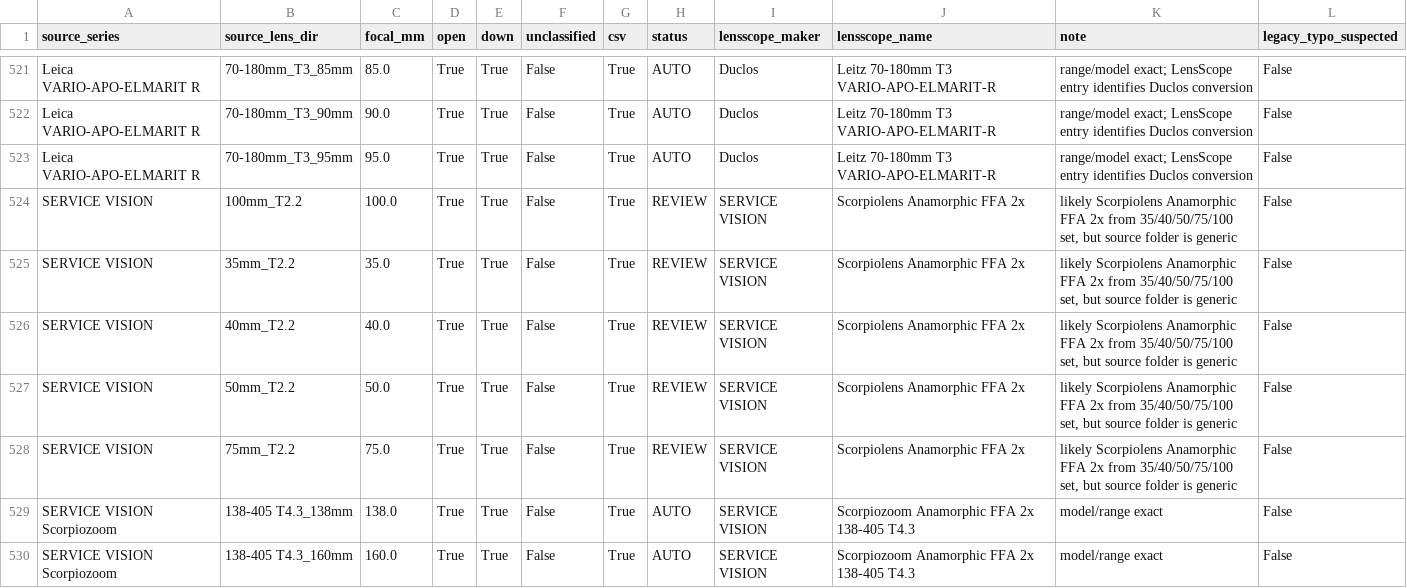
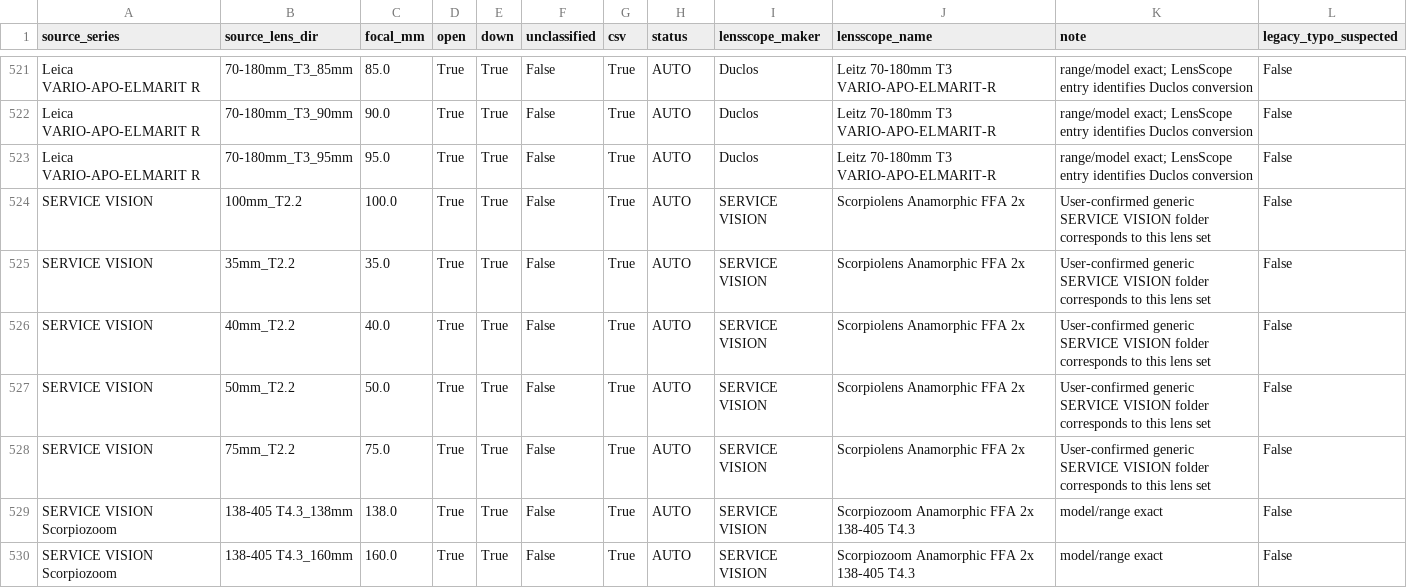
Before and after one commit to njaro-mountain/Lensscope, a CSV file: mapping_report.csv, drawn as a sheet; only a part is shown, gaps mark what is left out; the diff covers the shown part only.

```diff
--- a/mapping_report.csv
+++ b/mapping_report.csv
@@ -523,7 +523,7 @@ Leica VARIO-APO-ELMARIT R,70-180mm_T3_90mm,90.0,True,True,False,True,AUTO,Duclos
 Leica VARIO-APO-ELMARIT R,70-180mm_T3_95mm,95.0,True,True,False,True,AUTO,Duclos,Leitz 70-180mm T3 VARIO-APO-ELMARIT-R,range/model exact; LensScope entry identifies Duclos conversion,False
-SERVICE VISION, 100mm_T2.2,100.0,True,True,False,True,REVIEW,SERVICE VISION,Scorpiolens Anamorphic FFA 2x,"likely Scorpiolens Anamorphic FFA 2x from 35/40/50/75/100 set, but source folder is generic",False
-SERVICE VISION,35mm_T2.2,35.0,True,True,False,True,REVIEW,SERVICE VISION,Scorpiolens Anamorphic FFA 2x,"likely Scorpiolens Anamorphic FFA 2x from 35/40/50/75/100 set, but source folder is generic",False
-SERVICE VISION,40mm_T2.2,40.0,True,True,False,True,REVIEW,SERVICE VISION,Scorpiolens Anamorphic FFA 2x,"likely Scorpiolens Anamorphic FFA 2x from 35/40/50/75/100 set, but source folder is generic",False
-SERVICE VISION,50mm_T2.2,50.0,True,True,False,True,REVIEW,SERVICE VISION,Scorpiolens Anamorphic FFA 2x,"likely Scorpiolens Anamorphic FFA 2x from 35/40/50/75/100 set, but source folder is generic",False
-SERVICE VISION,75mm_T2.2,75.0,True,True,False,True,REVIEW,SERVICE VISION,Scorpiolens Anamorphic FFA 2x,"likely Scorpiolens Anamorphic FFA 2x from 35/40/50/75/100 set, but source folder is generic",False
+SERVICE VISION, 100mm_T2.2,100.0,True,True,False,True,AUTO,SERVICE VISION,Scorpiolens Anamorphic FFA 2x,User-confirmed generic SERVICE VISION folder corresponds to this lens set,False
+SERVICE VISION,35mm_T2.2,35.0,True,True,False,True,AUTO,SERVICE VISION,Scorpiolens Anamorphic FFA 2x,User-confirmed generic SERVICE VISION folder corresponds to this lens set,False
+SERVICE VISION,40mm_T2.2,40.0,True,True,False,True,AUTO,SERVICE VISION,Scorpiolens Anamorphic FFA 2x,User-confirmed generic SERVICE VISION folder corresponds to this lens set,False
+SERVICE VISION,50mm_T2.2,50.0,True,True,False,True,AUTO,SERVICE VISION,Scorpiolens Anamorphic FFA 2x,User-confirmed generic SERVICE VISION folder corresponds to this lens set,False
+SERVICE VISION,75mm_T2.2,75.0,True,True,False,True,AUTO,SERVICE VISION,Scorpiolens Anamorphic FFA 2x,User-confirmed generic SERVICE VISION folder corresponds to this lens set,False
 SERVICE VISION Scorpiozoom ,138-405 T4.3_138mm,138.0,True,True,False,True,AUTO,SERVICE VISION,Scorpiozoom Anamorphic FFA 2x 138-405 T4.3,model/range exact,False
```
Also changed, not shown: 72 edited cells elsewhere in this file, 4 other files.
